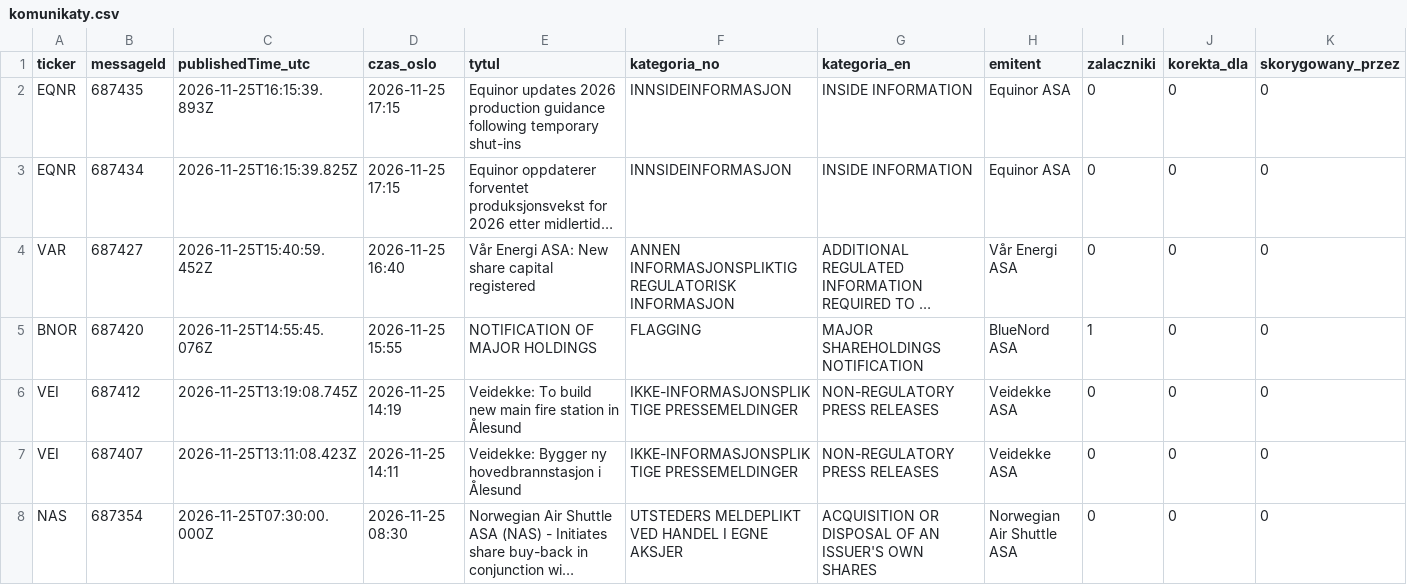
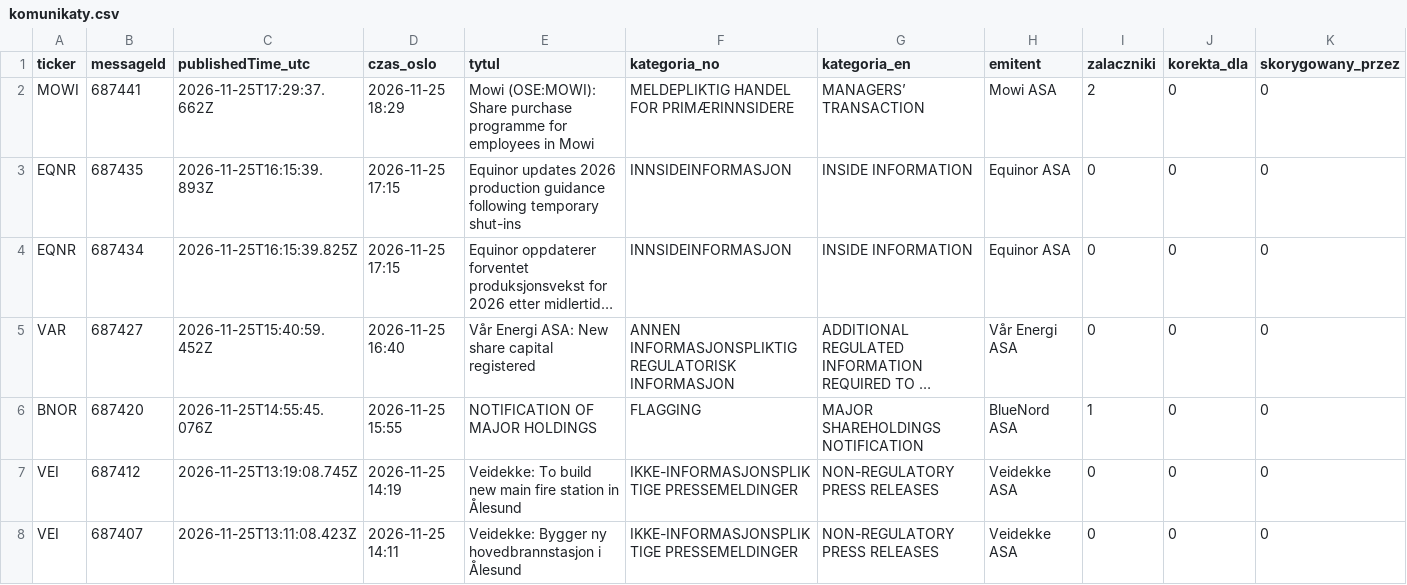
Before and after one commit to Kozienice/oslo-bors-dane-, a CSV file: data/komunikaty.csv, drawn as a sheet; only a part is shown; the shorter side is filled out with more unchanged rows; long unchanged cells end in …; rows hold the shown columns only; the diff names each change by its address in the sheet, - before the commit and + after, or states it on an @@ line.

```diff
--- a/data/komunikaty.csv
+++ b/data/komunikaty.csv
+row 2: MOWI | 687441 | 2026-11-25T17:29:37.662Z | 2026-11-25 18:29 | Mowi (OSE:MOWI): Share purchase programme for employees in Mowi | MELDEPLIKTIG HANDEL FOR PRIMÆRINNSIDERE | MANAGERS’ TRANSACTION | Mowi ASA | 2 | 0 | 0
```
Also changed, not shown: 31 other files.
